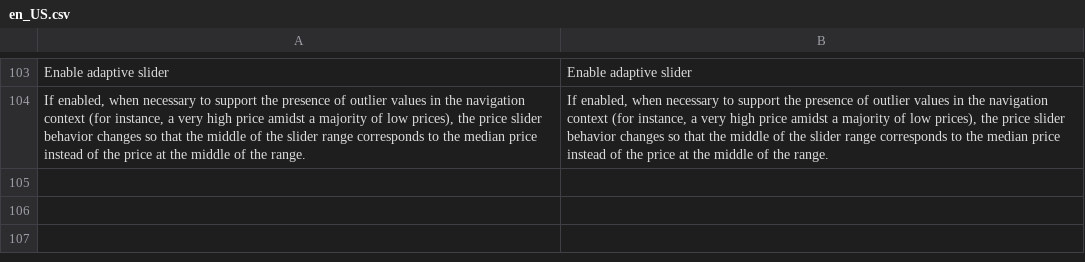
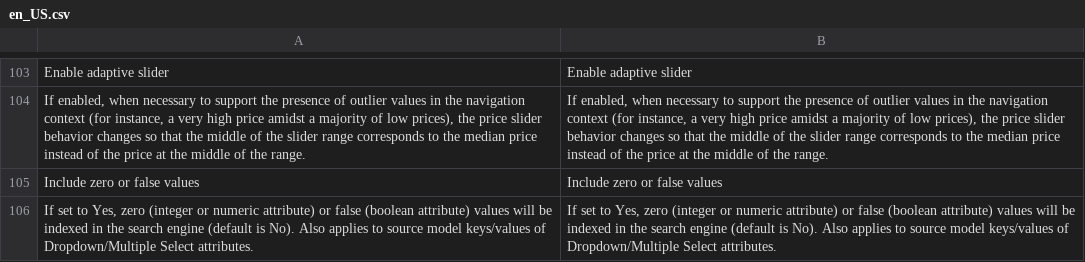
Before and after one commit to Smile-SA/elasticsuite, a CSV file: src/module-elasticsuite-catalog/i18n/en_US.csv, drawn as a sheet; only a part is shown, gaps mark what is left out; the diff names each change by its address in the sheet, - before the commit and + after, or states it on an @@ line.

```diff
--- a/src/module-elasticsuite-catalog/i18n/en_US.csv
+++ b/src/module-elasticsuite-catalog/i18n/en_US.csv
+row 105: Include zero or false values | Include zero or false values
+row 106: If set to Yes, zero (integer or numeric attribute) or false (boolean attribute) values will be indexed in the search engine (default is No). Also applies to source model keys/values of Dropdown/Multiple Select attributes. | If set to Yes, zero (integer or numeric attribute) or false (boolean attribute) values will be indexed in the search engine (default is No). Also applies to source model keys/values of Dropdown/Multiple Select attributes.
```
Also changed, not shown: src/module-elasticsuite-catalog/i18n/fr_FR.csv, 8 other files.
